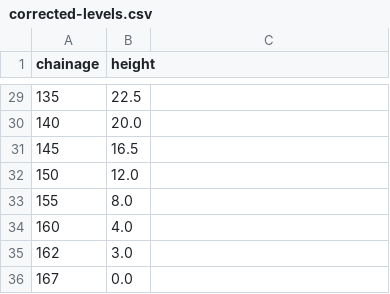
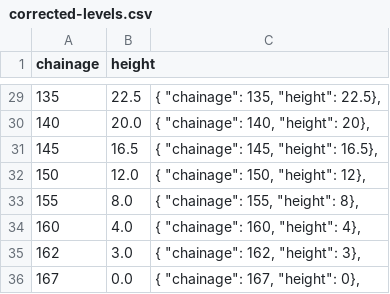
Before and after one commit to AlistairB99124/Gairezi, a CSV file: corrected-levels.csv, drawn as a sheet; only a part is shown, gaps mark what is left out; the diff covers the shown part only.

```diff
--- a/corrected-levels.csv
+++ b/corrected-levels.csv
@@ -29,8 +29,8 @@ chainage,height
-135,22.5
-140,20.0
-145,16.5
-150,12.0
-155,8.0
-160,4.0
-162,3.0
-167,0.0
+135,22.5,"{ ""chainage"": 135, ""height"": 22.5},"
+140,20.0,"{ ""chainage"": 140, ""height"": 20},"
+145,16.5,"{ ""chainage"": 145, ""height"": 16.5},"
+150,12.0,"{ ""chainage"": 150, ""height"": 12},"
+155,8.0,"{ ""chainage"": 155, ""height"": 8},"
+160,4.0,"{ ""chainage"": 160, ""height"": 4},"
+162,3.0,"{ ""chainage"": 162, ""height"": 3},"
+167,0.0,"{ ""chainage"": 167, ""height"": 0},"
```
Also changed, not shown: 27 edited cells elsewhere in this file, 7 other files.
